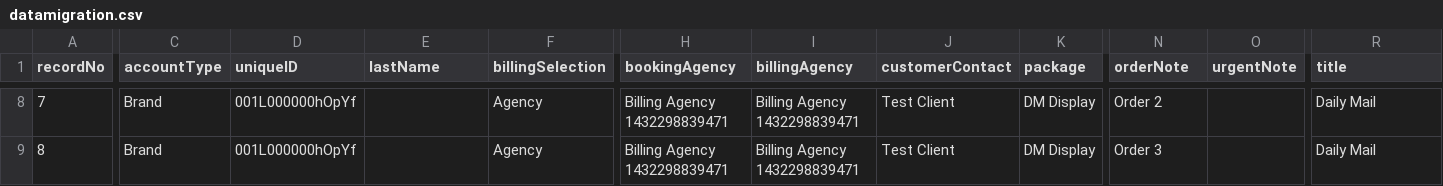
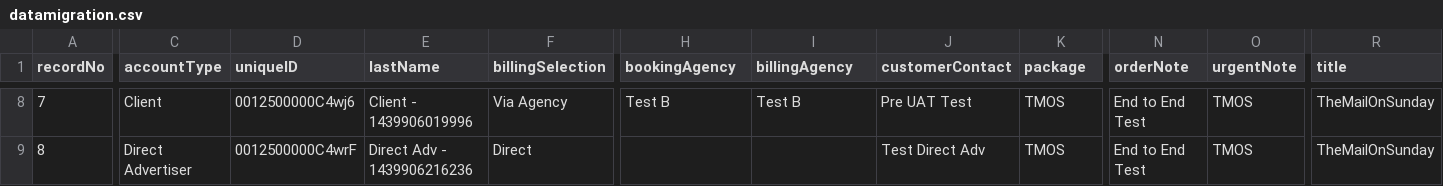
Before and after one commit to skuncha/dailyMailTests, a CSV file: dailyMailDisplay/src/main/resources/datamigration.csv, drawn as a sheet; only a part is shown, gaps mark what is left out; the diff covers the shown part only; the diff names each change by its address in the sheet, - before the commit and + after, or states it on an @@ line.

```diff
--- a/dailyMailDisplay/src/main/resources/datamigration.csv
+++ b/dailyMailDisplay/src/main/resources/datamigration.csv
-C8 (accountType): Brand
+C8 (accountType): Client
-D8 (uniqueID): 001L000000hOpYf
+D8 (uniqueID): 0012500000C4wj6
-E8 (lastName): (empty)
+E8 (lastName): Client - 1439906019996
-F8 (billingSelection): Agency
+F8 (billingSelection): Via Agency
-H8 (bookingAgency): Billing Agency 1432298839471
+H8 (bookingAgency): Test B
-I8 (billingAgency): Billing Agency 1432298839471
+I8 (billingAgency): Test B
-J8 (customerContact): Test Client
+J8 (customerContact): Pre UAT Test
-K8:K9 (package): DM Display
+K8:K9 (package): TMOS
-N8 (orderNote): Order 2
+N8 (orderNote): End to End Test
-O8:O9 (urgentNote): (empty)
+O8:O9 (urgentNote): TMOS
-R8:R9 (title): Daily Mail
+R8:R9 (title): TheMailOnSunday
-C9 (accountType): Brand
+C9 (accountType): Direct Advertiser
-D9 (uniqueID): 001L000000hOpYf
+D9 (uniqueID): 0012500000C4wrF
-E9 (lastName): (empty)
+E9 (lastName): Direct Adv - 1439906216236
-F9 (billingSelection): Agency
+F9 (billingSelection): Direct
-H9 (bookingAgency): Billing Agency 1432298839471
+H9 (bookingAgency): (empty)
-I9 (billingAgency): Billing Agency 1432298839471
+I9 (billingAgency): (empty)
-J9 (customerContact): Test Client
+J9 (customerContact): Test Direct Adv
-N9 (orderNote): Order 3
+N9 (orderNote): End to End Test
```
Also changed, not shown: 138 edited cells elsewhere in this file, 1 other file.
